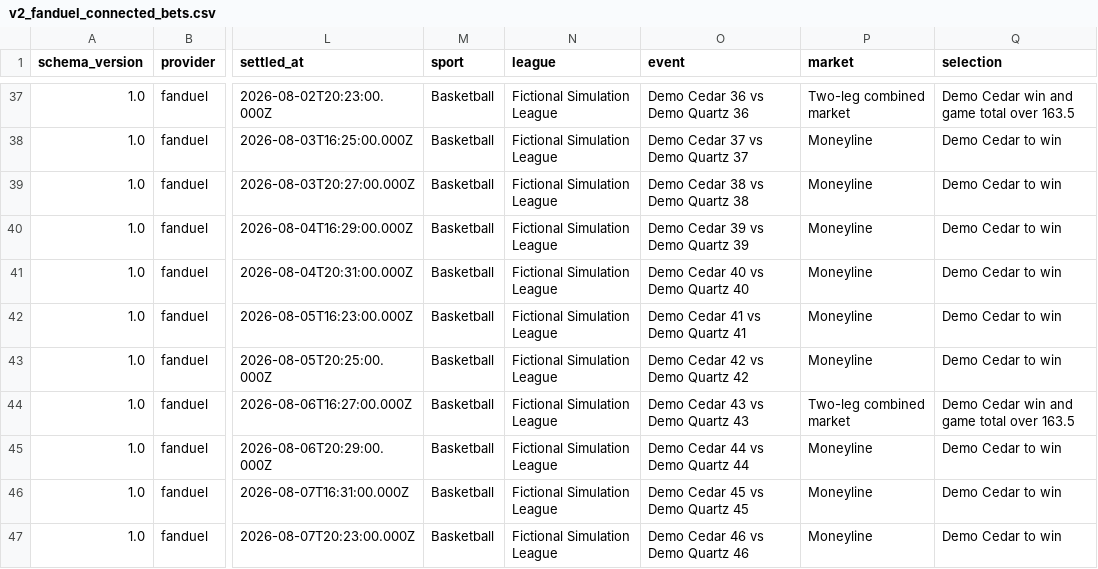
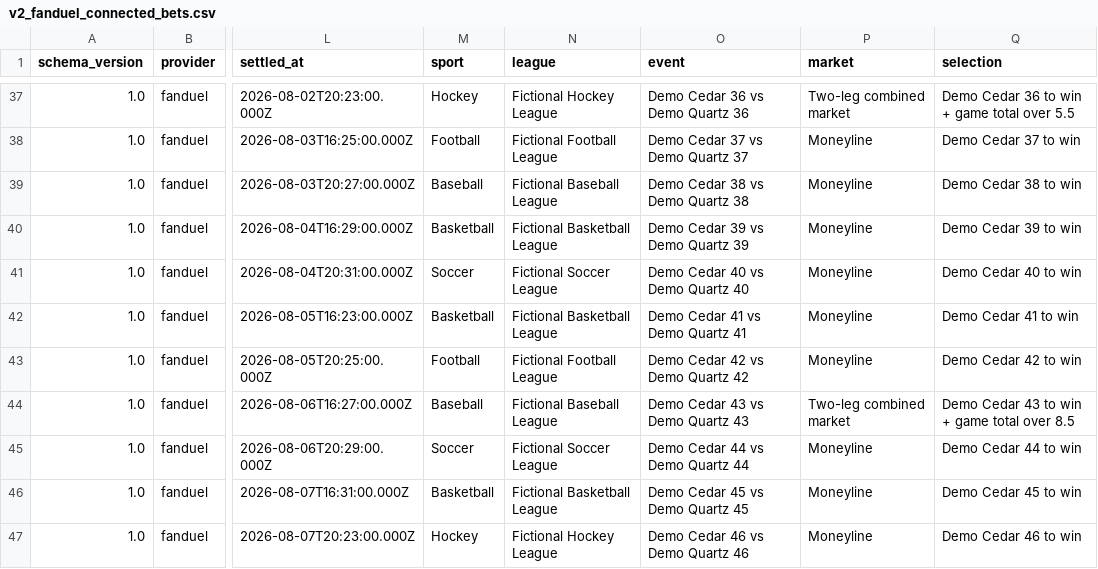
Before and after one commit to ttran293/gamble-responsibly, a CSV file: data/v2_demo/fanduel/v2_fanduel_connected_bets.csv, drawn as a sheet; only a part is shown, gaps mark what is left out; the diff covers the shown part only; the diff names each change by its address in the sheet, - before the commit and + after, or states it on an @@ line.

```diff
--- a/data/v2_demo/fanduel/v2_fanduel_connected_bets.csv
+++ b/data/v2_demo/fanduel/v2_fanduel_connected_bets.csv
-M37 (sport): Basketball
+M37 (sport): Hockey
-N37 (league): Fictional Simulation League
+N37 (league): Fictional Hockey League
-Q37 (selection): Demo Cedar win and game total over 163.5
+Q37 (selection): Demo Cedar 36 to win + game total over 5.5
-M38 (sport): Basketball
+M38 (sport): Football
-N38 (league): Fictional Simulation League
+N38 (league): Fictional Football League
-Q38 (selection): Demo Cedar to win
+Q38 (selection): Demo Cedar 37 to win
-M39 (sport): Basketball
+M39 (sport): Baseball
-N39 (league): Fictional Simulation League
+N39 (league): Fictional Baseball League
-Q39 (selection): Demo Cedar to win
+Q39 (selection): Demo Cedar 38 to win
-N40 (league): Fictional Simulation League
+N40 (league): Fictional Basketball League
-Q40 (selection): Demo Cedar to win
+Q40 (selection): Demo Cedar 39 to win
-M41 (sport): Basketball
+M41 (sport): Soccer
-N41 (league): Fictional Simulation League
+N41 (league): Fictional Soccer League
-Q41 (selection): Demo Cedar to win
+Q41 (selection): Demo Cedar 40 to win
-N42 (league): Fictional Simulation League
+N42 (league): Fictional Basketball League
-Q42 (selection): Demo Cedar to win
+Q42 (selection): Demo Cedar 41 to win
-M43 (sport): Basketball
+M43 (sport): Football
-N43 (league): Fictional Simulation League
+N43 (league): Fictional Football League
-Q43 (selection): Demo Cedar to win
+Q43 (selection): Demo Cedar 42 to win
-M44 (sport): Basketball
+M44 (sport): Baseball
-N44 (league): Fictional Simulation League
+N44 (league): Fictional Baseball League
-Q44 (selection): Demo Cedar win and game total over 163.5
+Q44 (selection): Demo Cedar 43 to win + game total over 8.5
-M45 (sport): Basketball
+M45 (sport): Soccer
-N45 (league): Fictional Simulation League
+N45 (league): Fictional Soccer League
-Q45 (selection): Demo Cedar to win
+Q45 (selection): Demo Cedar 44 to win
-N46 (league): Fictional Simulation League
+N46 (league): Fictional Basketball League
-Q46 (selection): Demo Cedar to win
+Q46 (selection): Demo Cedar 45 to win
-M47 (sport): Basketball
+M47 (sport): Hockey
-N47 (league): Fictional Simulation League
+N47 (league): Fictional Hockey League
-Q47 (selection): Demo Cedar to win
+Q47 (selection): Demo Cedar 46 to win
```
Also changed, not shown: 164 edited cells elsewhere in this file, data/v1_demo/draftkings/v1_draftkings_connected_bets.csv, data/v1_demo/fanduel/v1_fanduel_connected_bets.csv, 18 other files.
